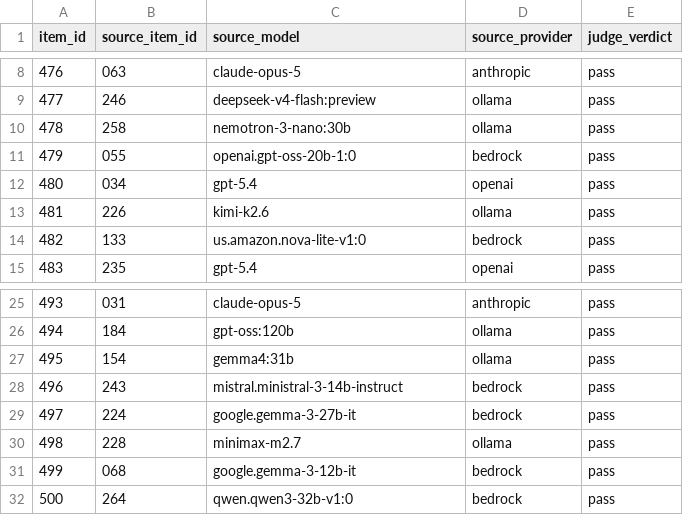
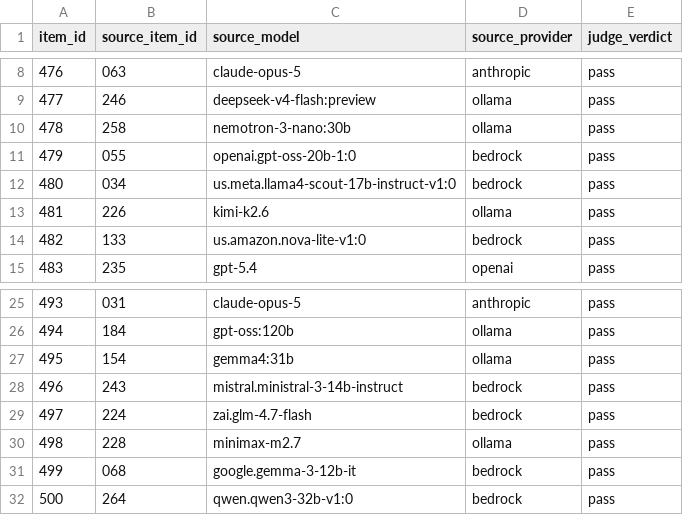
Before and after one commit to Doshi-App/fincon-bench, a CSV file: harness/pipeline/pass-candidates-hints-2.csv, drawn as a sheet; only a part is shown, gaps mark what is left out.

```diff
--- a/harness/pipeline/pass-candidates-hints-2.csv
+++ b/harness/pipeline/pass-candidates-hints-2.csv
@@ -11,3 +11,3 @@ item_id,source_item_id,source_model,source_provider,judge_verdict
 479,055,openai.gpt-oss-20b-1:0,bedrock,pass
-480,034,gpt-5.4,openai,pass
+480,034,us.meta.llama4-scout-17b-instruct-v1:0,bedrock,pass
 481,226,kimi-k2.6,ollama,pass
@@ -28,3 +28,3 @@ item_id,source_item_id,source_model,source_provider,judge_verdict
 496,243,mistral.ministral-3-14b-instruct,bedrock,pass
-497,224,google.gemma-3-27b-it,bedrock,pass
+497,224,zai.glm-4.7-flash,bedrock,pass
 498,228,minimax-m2.7,ollama,pass
```
Also changed, not shown: harness/pipeline/labels-claude.csv, harness/pipeline/pass-candidates-2.csv, 10 other files.
